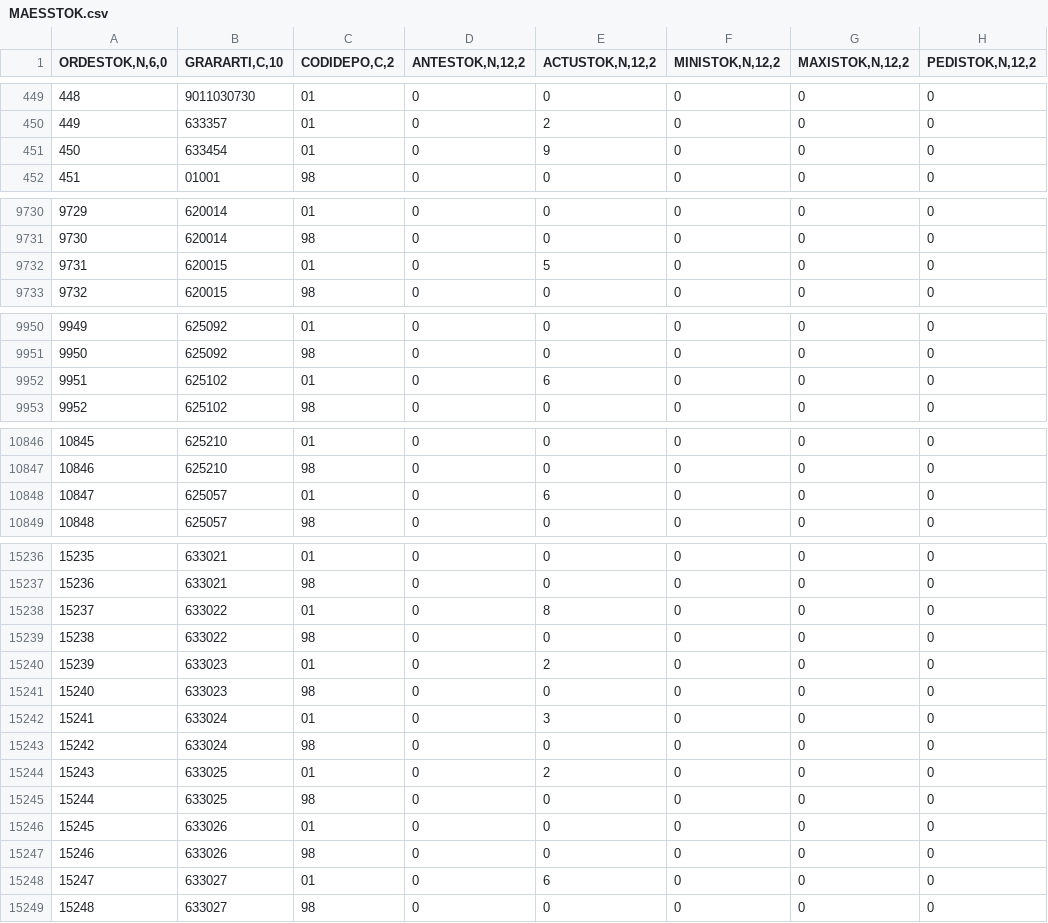
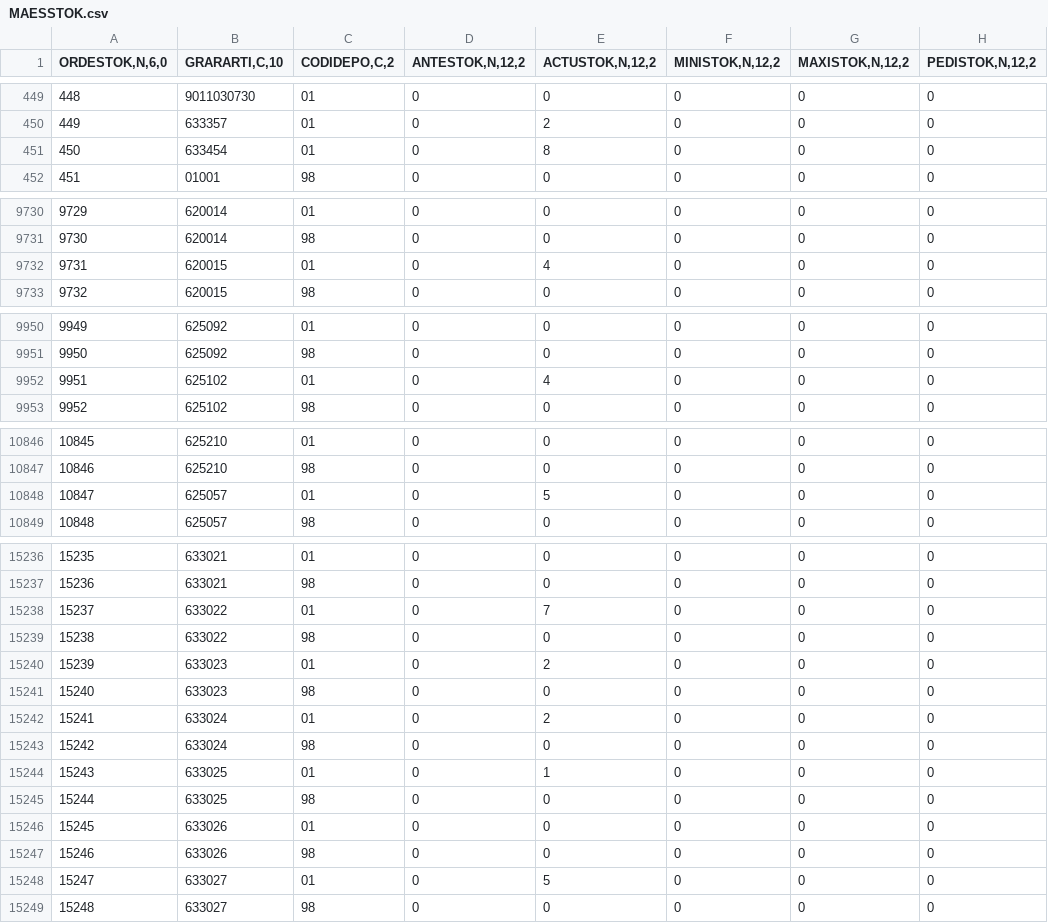
Before and after one commit to maxshopweb/api-maxshop, a CSV file: data/csv/MAESSTOK.csv, drawn as a sheet; only a part is shown, gaps mark what is left out; the diff covers the shown part only; the diff names each change by its address in the sheet, - before the commit and + after, or states it on an @@ line.

```diff
--- a/data/csv/MAESSTOK.csv
+++ b/data/csv/MAESSTOK.csv
-E451 (ACTUSTOK,N,12,2): 9
+E451 (ACTUSTOK,N,12,2): 8
-E9732 (ACTUSTOK,N,12,2): 5
+E9732 (ACTUSTOK,N,12,2): 4
-E9952 (ACTUSTOK,N,12,2): 6
+E9952 (ACTUSTOK,N,12,2): 4
-E10848 (ACTUSTOK,N,12,2): 6
+E10848 (ACTUSTOK,N,12,2): 5
-E15238 (ACTUSTOK,N,12,2): 8
+E15238 (ACTUSTOK,N,12,2): 7
-E15242 (ACTUSTOK,N,12,2): 3
+E15242 (ACTUSTOK,N,12,2): 2
-E15244 (ACTUSTOK,N,12,2): 2
+E15244 (ACTUSTOK,N,12,2): 1
-E15248 (ACTUSTOK,N,12,2): 6
+E15248 (ACTUSTOK,N,12,2): 5
```
Also changed, not shown: 13 edited cells elsewhere in this file, data/csv/TABLLIST.csv, 19 other files.
